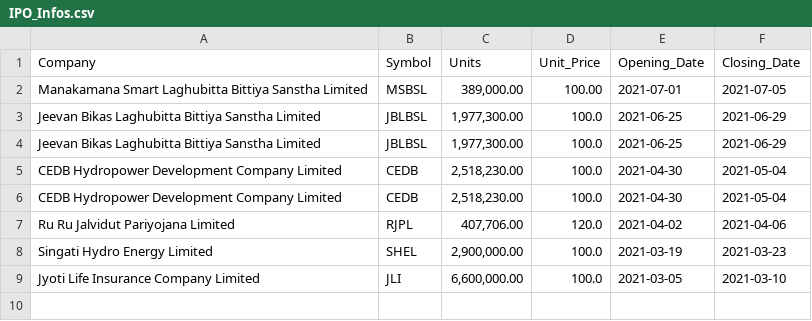
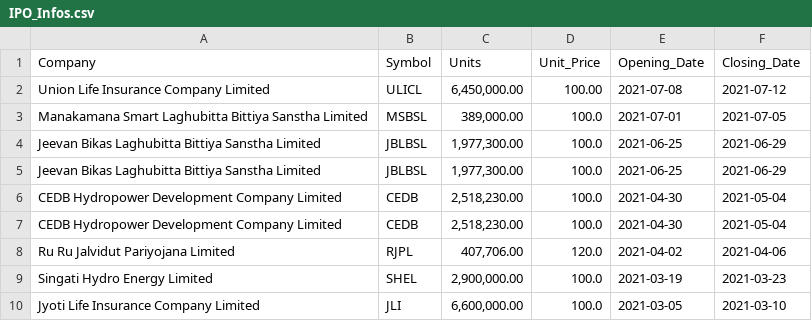
Before and after one commit to LaxmanMaharjan/ipo-notifier, a CSV file: IPO_Infos.csv, drawn as a sheet.

Commit message:
Adding New IPO

```diff
--- a/IPO_Infos.csv
+++ b/IPO_Infos.csv
@@ -1,3 +1,4 @@
 Company,Symbol,Units,Unit_Price,Opening_Date,Closing_Date
-Manakamana Smart Laghubitta Bittiya Sanstha Limited,MSBSL,"389,000.00",100.00,2021-07-01,2021-07-05
+Union Life Insurance Company Limited,ULICL,"6,450,000.00",100.00,2021-07-08,2021-07-12
+Manakamana Smart Laghubitta Bittiya Sanstha Limited,MSBSL,"389,000.00",100.0,2021-07-01,2021-07-05
 Jeevan Bikas Laghubitta Bittiya Sanstha Limited,JBLBSL,"1,977,300.00",100.0,2021-06-25,2021-06-29
```
